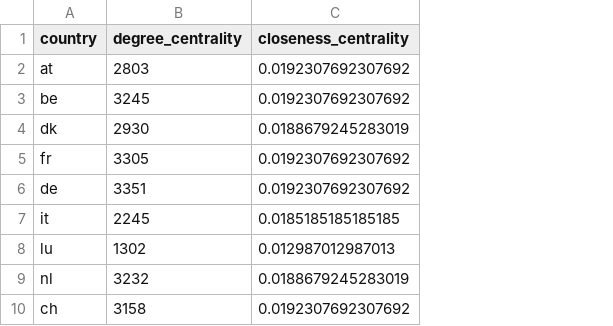
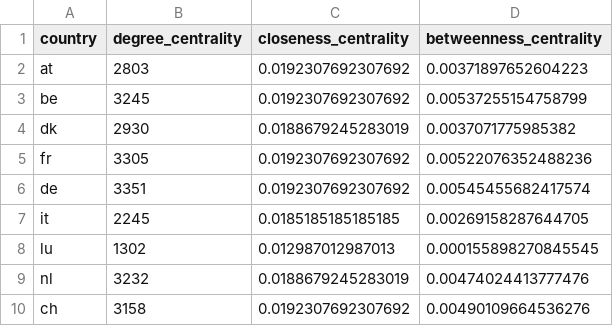
Before and after one commit to NathanPortelli/ICS5115-Statistics-for-Data-Scientists, a CSV file: outputs/borders_centrality_measures.csv, drawn as a sheet; only a part is shown; the diff names each change by its address in the sheet, - before the commit and + after, or states it on an @@ line.

```diff
--- a/outputs/borders_centrality_measures.csv
+++ b/outputs/borders_centrality_measures.csv
+column D (betweenness_centrality), rows 2-10: 0.00371897652604223 | 0.00537255154758799 | 0.0037071775985382 | 0.00522076352488236 | 0.00545455682417574 | 0.00269158287644705 | 0.000155898270845545 | 0.00474024413777476 | 0.00490109664536276
```
Also changed, not shown: outputs/borders_voting_edges.csv, outputs/random_heatmap_data.csv, 16 other files.
